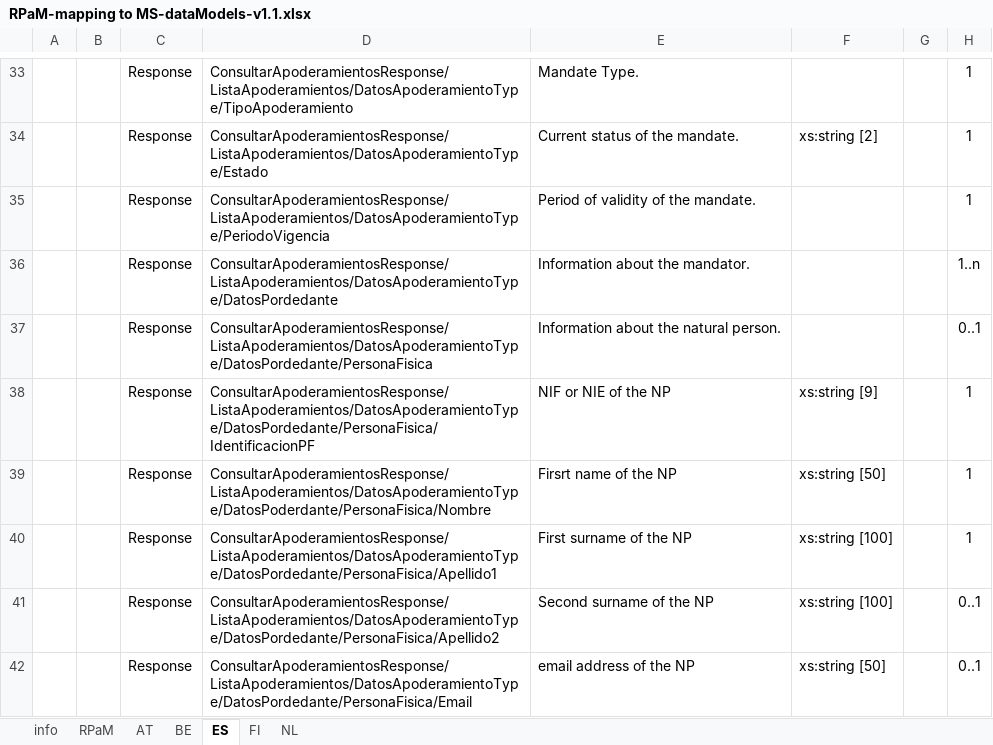
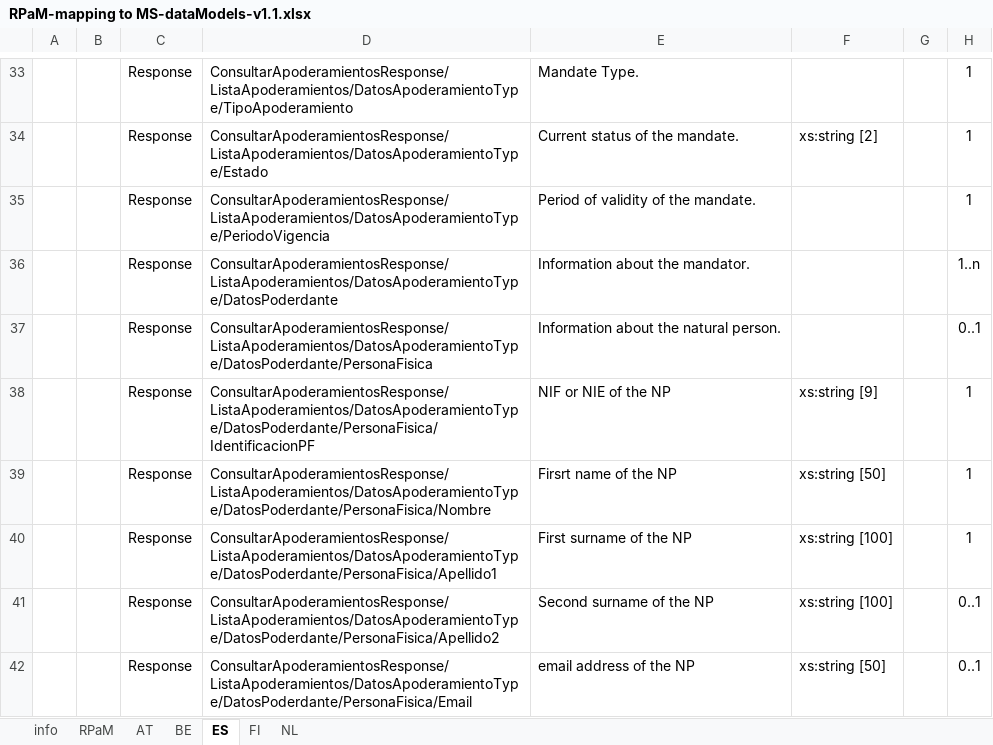
Before and after one commit to everis-rpam/RPaM-Ontology, an Excel workbook: 02-Conceptual_Data_Model/MS-RPaM/RPaM-mapping to MS-dataModels-v1.1.xlsx, sheet ES, drawn as a sheet; only a part is shown, gaps mark what is left out; values as stored, in another font and other column widths than the file's, no borders; the diff covers the shown part only; the diff names each change by its address in the sheet, - before the commit and + after, or states it on an @@ line.

Commit message:
updating: mapping + CM

```diff
--- a/02-Conceptual_Data_Model/MS-RPaM/RPaM-mapping to MS-dataModels-v1.1.xlsx (sheet ES)
+++ b/02-Conceptual_Data_Model/MS-RPaM/RPaM-mapping to MS-dataModels-v1.1.xlsx (sheet ES)
-D36: ConsultarApoderamientosResponse/ListaApoderamientos/DatosApoderamientoType/DatosPordedante
+D36: ConsultarApoderamientosResponse/ListaApoderamientos/DatosApoderamientoType/DatosPoderdante
-D37: ConsultarApoderamientosResponse/ListaApoderamientos/DatosApoderamientoType/DatosPordedante/PersonaFisica
+D37: ConsultarApoderamientosResponse/ListaApoderamientos/DatosApoderamientoType/DatosPoderdante/PersonaFisica
-D38: ConsultarApoderamientosResponse/ListaApoderamientos/DatosApoderamientoType/DatosPordedante/PersonaFisica/IdentificacionPF
+D38: ConsultarApoderamientosResponse/ListaApoderamientos/DatosApoderamientoType/DatosPoderdante/PersonaFisica/IdentificacionPF
-D40: ConsultarApoderamientosResponse/ListaApoderamientos/DatosApoderamientoType/DatosPordedante/PersonaFisica/Apellido1
+D40: ConsultarApoderamientosResponse/ListaApoderamientos/DatosApoderamientoType/DatosPoderdante/PersonaFisica/Apellido1
-D41: ConsultarApoderamientosResponse/ListaApoderamientos/DatosApoderamientoType/DatosPordedante/PersonaFisica/Apellido2
+D41: ConsultarApoderamientosResponse/ListaApoderamientos/DatosApoderamientoType/DatosPoderdante/PersonaFisica/Apellido2
-D42: ConsultarApoderamientosResponse/ListaApoderamientos/DatosApoderamientoType/DatosPordedante/PersonaFisica/Email
+D42: ConsultarApoderamientosResponse/ListaApoderamientos/DatosApoderamientoType/DatosPoderdante/PersonaFisica/Email
```
Also changed, not shown: 30 edited cells and cell formats elsewhere in this sheet, sheet AT, sheet RPaM, sheet FI, sheet NL, 1 other file.
